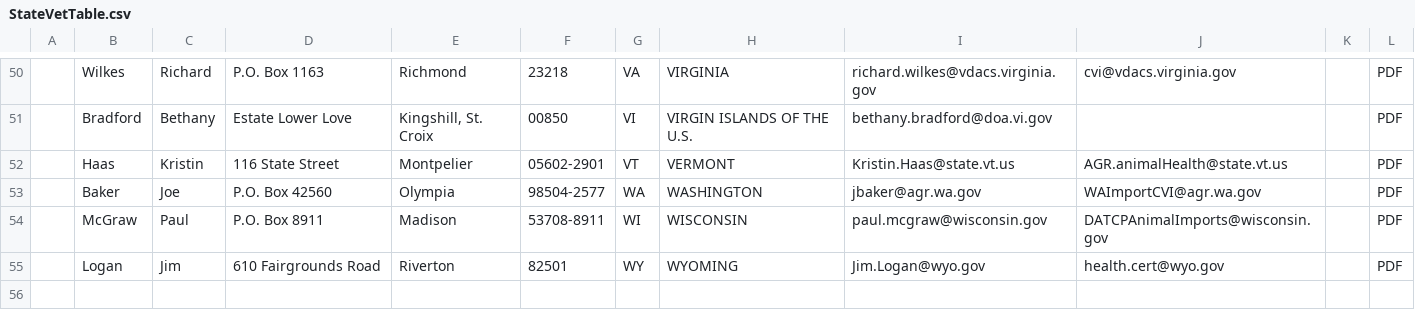
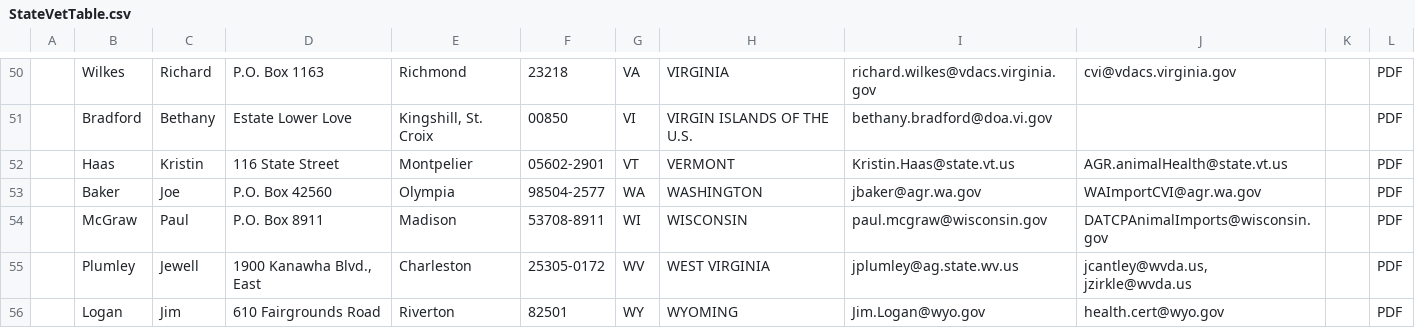
Before and after one commit to mkm1879/Civet, a CSV file: StateVetTable.csv, drawn as a sheet; only a part is shown, gaps mark what is left out; the diff names each change by its address in the sheet, - before the commit and + after, or states it on an @@ line.

Commit message:
Minor fix to StateVetTable generator.  No effect outside local.

```diff
--- a/StateVetTable.csv
+++ b/StateVetTable.csv
+row 55:  | Plumley | Jewell | 1900 Kanawha Blvd., East | Charleston | 25305-0172 | WV | WEST VIRGINIA | jplumley@ag.state.wv.us | jcantley@wvda.us, jzirkle@wvda.us |  | PDF
```
Also changed, not shown: 2 other files.
